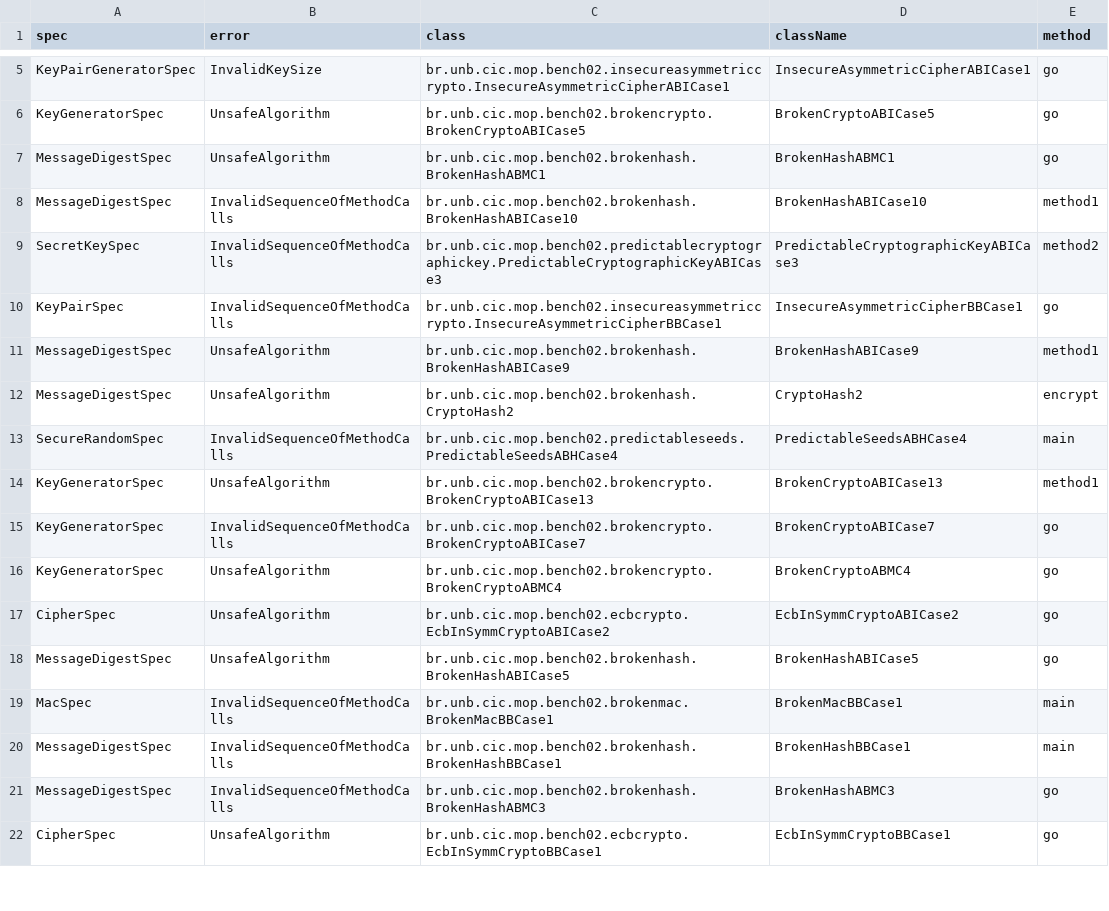
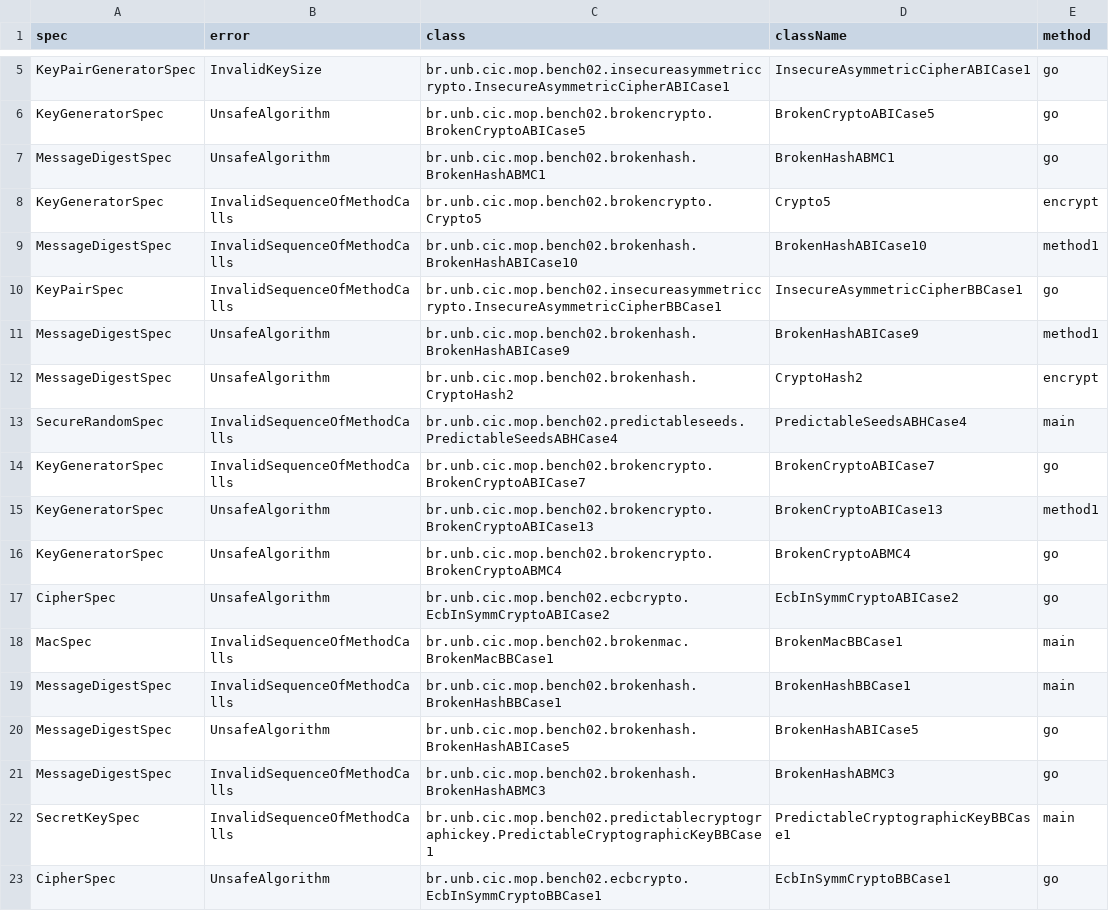
Before and after one commit to PAMunb/MoniTests, a CSV file: scripts/mop-report.csv, drawn as a sheet; only a part is shown, gaps mark what is left out; the diff covers the shown part only.

Commit message:
update the report with the fix the BrokenCryptoABSCase* test cases, including a main method

```diff
--- a/scripts/mop-report.csv
+++ b/scripts/mop-report.csv
@@ -7,4 +7,4 @@ KeyGeneratorSpec,UnsafeAlgorithm,br.unb.cic.mop.bench02.brokencrypto.BrokenCrypt
 MessageDigestSpec,UnsafeAlgorithm,br.unb.cic.mop.bench02.brokenhash.BrokenHashABMC1,BrokenHashABMC1,go
+KeyGeneratorSpec,InvalidSequenceOfMethodCalls,br.unb.cic.mop.bench02.brokencrypto.Crypto5,Crypto5,encrypt
 MessageDigestSpec,InvalidSequenceOfMethodCalls,br.unb.cic.mop.bench02.brokenhash.BrokenHashABICase10,BrokenHashABICase10,method1
-SecretKeySpec,InvalidSequenceOfMethodCalls,br.unb.cic.mop.bench02.predictablecryptographickey.PredictableCryptographicKeyABICase3,PredictableCryptographicKeyABICase3,method2
 KeyPairSpec,InvalidSequenceOfMethodCalls,br.unb.cic.mop.bench02.insecureasymmetriccrypto.InsecureAsymmetricCipherBBCase1,InsecureAsymmetricCipherBBCase1,go
@@ -13,10 +13,11 @@ MessageDigestSpec,UnsafeAlgorithm,br.unb.cic.mop.bench02.brokenhash.CryptoHash2,
 SecureRandomSpec,InvalidSequenceOfMethodCalls,br.unb.cic.mop.bench02.predictableseeds.PredictableSeedsABHCase4,PredictableSeedsABHCase4,main
+KeyGeneratorSpec,InvalidSequenceOfMethodCalls,br.unb.cic.mop.bench02.brokencrypto.BrokenCryptoABICase7,BrokenCryptoABICase7,go
 KeyGeneratorSpec,UnsafeAlgorithm,br.unb.cic.mop.bench02.brokencrypto.BrokenCryptoABICase13,BrokenCryptoABICase13,method1
-KeyGeneratorSpec,InvalidSequenceOfMethodCalls,br.unb.cic.mop.bench02.brokencrypto.BrokenCryptoABICase7,BrokenCryptoABICase7,go
 KeyGeneratorSpec,UnsafeAlgorithm,br.unb.cic.mop.bench02.brokencrypto.BrokenCryptoABMC4,BrokenCryptoABMC4,go
 CipherSpec,UnsafeAlgorithm,br.unb.cic.mop.bench02.ecbcrypto.EcbInSymmCryptoABICase2,EcbInSymmCryptoABICase2,go
-MessageDigestSpec,UnsafeAlgorithm,br.unb.cic.mop.bench02.brokenhash.BrokenHashABICase5,BrokenHashABICase5,go
 MacSpec,InvalidSequenceOfMethodCalls,br.unb.cic.mop.bench02.brokenmac.BrokenMacBBCase1,BrokenMacBBCase1,main
 MessageDigestSpec,InvalidSequenceOfMethodCalls,br.unb.cic.mop.bench02.brokenhash.BrokenHashBBCase1,BrokenHashBBCase1,main
+MessageDigestSpec,UnsafeAlgorithm,br.unb.cic.mop.bench02.brokenhash.BrokenHashABICase5,BrokenHashABICase5,go
 MessageDigestSpec,InvalidSequenceOfMethodCalls,br.unb.cic.mop.bench02.brokenhash.BrokenHashABMC3,BrokenHashABMC3,go
+SecretKeySpec,InvalidSequenceOfMethodCalls,br.unb.cic.mop.bench02.predictablecryptographickey.PredictableCryptographicKeyBBCase1,PredictableCryptographicKeyBBCase1,main
 CipherSpec,UnsafeAlgorithm,br.unb.cic.mop.bench02.ecbcrypto.EcbInSymmCryptoBBCase1,EcbInSymmCryptoBBCase1,go
```
Also changed, not shown: 16 added rows, 4 removed rows, 12 moved rows and 6 edited cells elsewhere in this file.
